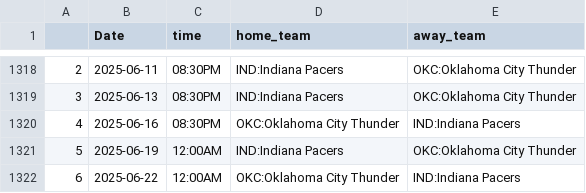
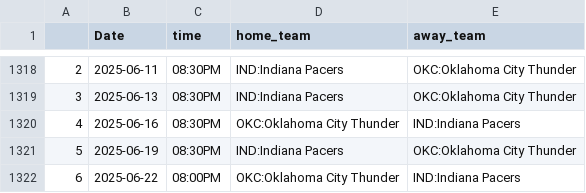
Before and after one commit to trevorscholz1/Portfolio, a CSV file: daily_lockz/models/schedules/nba_schedule.csv, drawn as a sheet; only a part is shown, gaps mark what is left out.

```diff
--- a/daily_lockz/models/schedules/nba_schedule.csv
+++ b/daily_lockz/models/schedules/nba_schedule.csv
@@ -1320,3 +1320,3 @@
 4,2025-06-16,08:30PM,OKC:Oklahoma City Thunder,IND:Indiana Pacers
-5,2025-06-19,12:00AM,IND:Indiana Pacers,OKC:Oklahoma City Thunder
-6,2025-06-22,12:00AM,OKC:Oklahoma City Thunder,IND:Indiana Pacers
+5,2025-06-19,08:30PM,IND:Indiana Pacers,OKC:Oklahoma City Thunder
+6,2025-06-22,08:00PM,OKC:Oklahoma City Thunder,IND:Indiana Pacers
```
Also changed, not shown: daily_lockz/models/schedules/mlb_schedule.csv, daily_lockz/models/schedules/nhl_schedule.csv, 5 other files.
